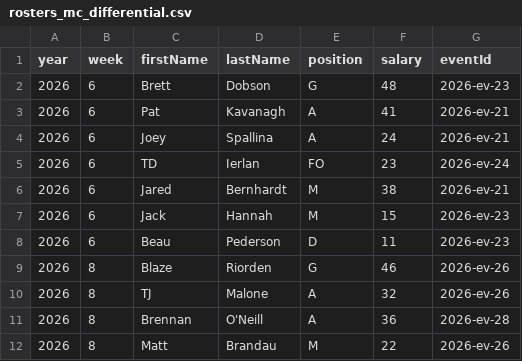
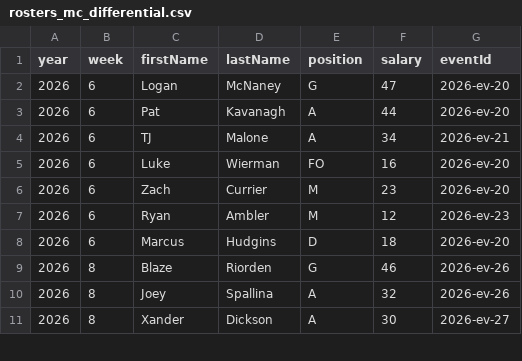
Before and after one commit to additivematt/pllfantasy, a CSV file: rosters_mc_differential.csv, drawn as a sheet; only a part is shown; the diff covers the shown part only.

```diff
--- a/rosters_mc_differential.csv
+++ b/rosters_mc_differential.csv
@@ -1,12 +1,11 @@
 year,week,firstName,lastName,position,salary,eventId
-2026,6,Brett,Dobson,G,48,2026-ev-23
-2026,6,Pat,Kavanagh,A,41,2026-ev-21
-2026,6,Joey,Spallina,A,24,2026-ev-21
-2026,6,TD,Ierlan,FO,23,2026-ev-24
-2026,6,Jared,Bernhardt,M,38,2026-ev-21
-2026,6,Jack,Hannah,M,15,2026-ev-23
-2026,6,Beau,Pederson,D,11,2026-ev-23
+2026,6,Logan,McNaney,G,47,2026-ev-20
+2026,6,Pat,Kavanagh,A,44,2026-ev-20
+2026,6,TJ,Malone,A,34,2026-ev-21
+2026,6,Luke,Wierman,FO,16,2026-ev-20
+2026,6,Zach,Currier,M,23,2026-ev-20
+2026,6,Ryan,Ambler,M,12,2026-ev-23
+2026,6,Marcus,Hudgins,D,18,2026-ev-20
 2026,8,Blaze,Riorden,G,46,2026-ev-26
-2026,8,TJ,Malone,A,32,2026-ev-26
-2026,8,Brennan,O'Neill,A,36,2026-ev-28
-2026,8,Matt,Brandau,M,22,2026-ev-26
+2026,8,Joey,Spallina,A,32,2026-ev-26
+2026,8,Xander,Dickson,A,30,2026-ev-27
```
Also changed, not shown: 7 added rows, 6 removed rows, 1 moved row and 36 edited cells elsewhere in this file, rosters_mc_ceil_90.csv, rosters_mc_consensus.csv, 17 other files.
